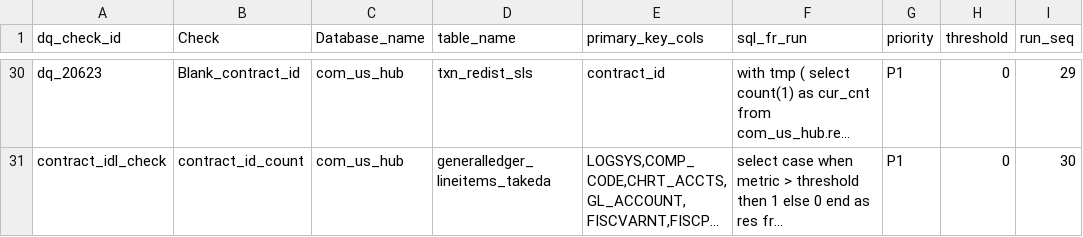
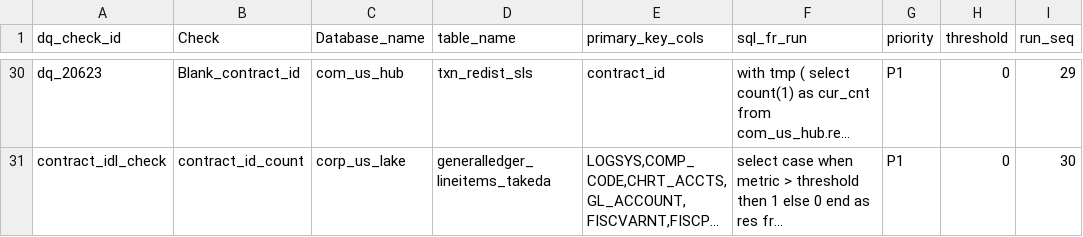
Before and after one commit to takeda-masud/dq-checks, a CSV file: dq_rule_hub_market_access.csv, drawn as a sheet; only a part is shown, gaps mark what is left out; long unchanged cells end in …; the diff covers the shown part only; the diff names each change by its address in the sheet, - before the commit and + after, or states it on an @@ line.

```diff
--- a/dq_rule_hub_market_access.csv
+++ b/dq_rule_hub_market_access.csv
-C31 (Database_name): com_us_hub
+C31 (Database_name): corp_us_lake
```
Also changed, not shown: 14 edited cells elsewhere in this file.
